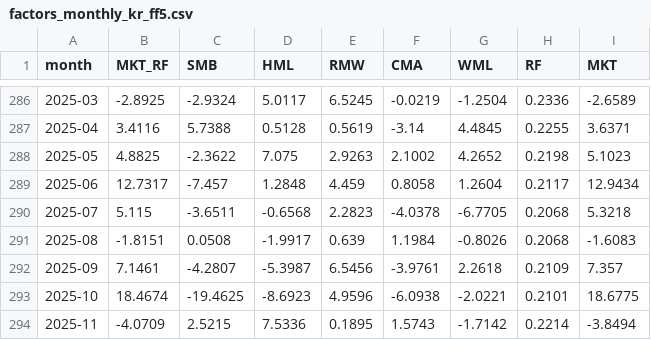
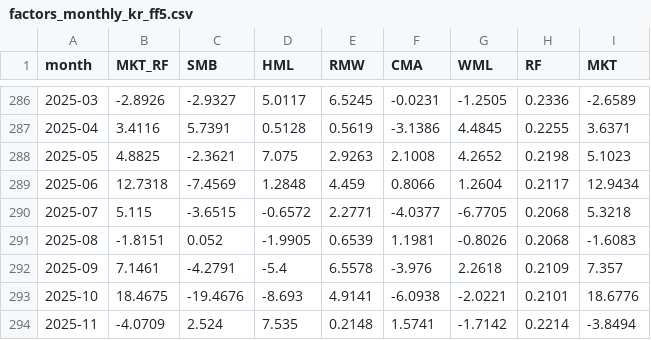
Before and after one commit to jihwanw/korea-fama-french-factors-, a CSV file: data/factors_monthly_kr_ff5.csv, drawn as a sheet; only a part is shown, gaps mark what is left out; the diff covers the shown part only.

```diff
--- a/data/factors_monthly_kr_ff5.csv
+++ b/data/factors_monthly_kr_ff5.csv
@@ -286,9 +286,9 @@ month,MKT_RF,SMB,HML,RMW,CMA,WML,RF,MKT
-2025-03,-2.8925,-2.9324,5.0117,6.5245,-0.0219,-1.2504,0.2336,-2.6589
-2025-04,3.4116,5.7388,0.5128,0.5619,-3.14,4.4845,0.2255,3.6371
-2025-05,4.8825,-2.3622,7.075,2.9263,2.1002,4.2652,0.2198,5.1023
-2025-06,12.7317,-7.457,1.2848,4.459,0.8058,1.2604,0.2117,12.9434
-2025-07,5.115,-3.6511,-0.6568,2.2823,-4.0378,-6.7705,0.2068,5.3218
-2025-08,-1.8151,0.0508,-1.9917,0.639,1.1984,-0.8026,0.2068,-1.6083
-2025-09,7.1461,-4.2807,-5.3987,6.5456,-3.9761,2.2618,0.2109,7.357
-2025-10,18.4674,-19.4625,-8.6923,4.9596,-6.0938,-2.0221,0.2101,18.6775
-2025-11,-4.0709,2.5215,7.5336,0.1895,1.5743,-1.7142,0.2214,-3.8494
+2025-03,-2.8926,-2.9327,5.0117,6.5245,-0.0231,-1.2505,0.2336,-2.6589
+2025-04,3.4116,5.7391,0.5128,0.5619,-3.1386,4.4845,0.2255,3.6371
+2025-05,4.8825,-2.3621,7.075,2.9263,2.1008,4.2652,0.2198,5.1023
+2025-06,12.7318,-7.4569,1.2848,4.459,0.8066,1.2604,0.2117,12.9434
+2025-07,5.115,-3.6515,-0.6572,2.2771,-4.0377,-6.7705,0.2068,5.3218
+2025-08,-1.8151,0.052,-1.9905,0.6539,1.1981,-0.8026,0.2068,-1.6083
+2025-09,7.1461,-4.2791,-5.4,6.5578,-3.976,2.2618,0.2109,7.357
+2025-10,18.4675,-19.4676,-8.693,4.9141,-6.0938,-2.0221,0.2101,18.6776
+2025-11,-4.0709,2.524,7.535,0.2148,1.5741,-1.7142,0.2214,-3.8494
```
Also changed, not shown: 1 added row and 100 edited cells elsewhere in this file.
